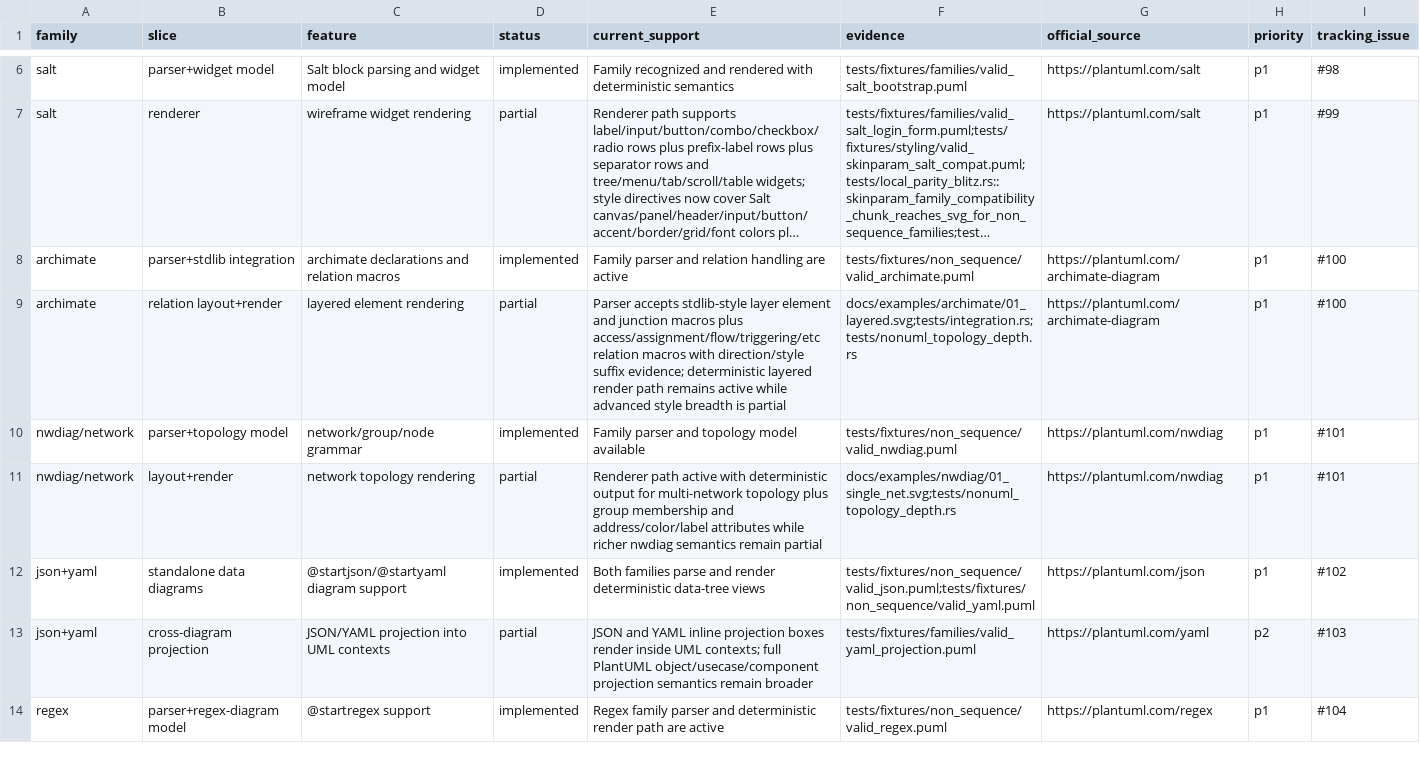
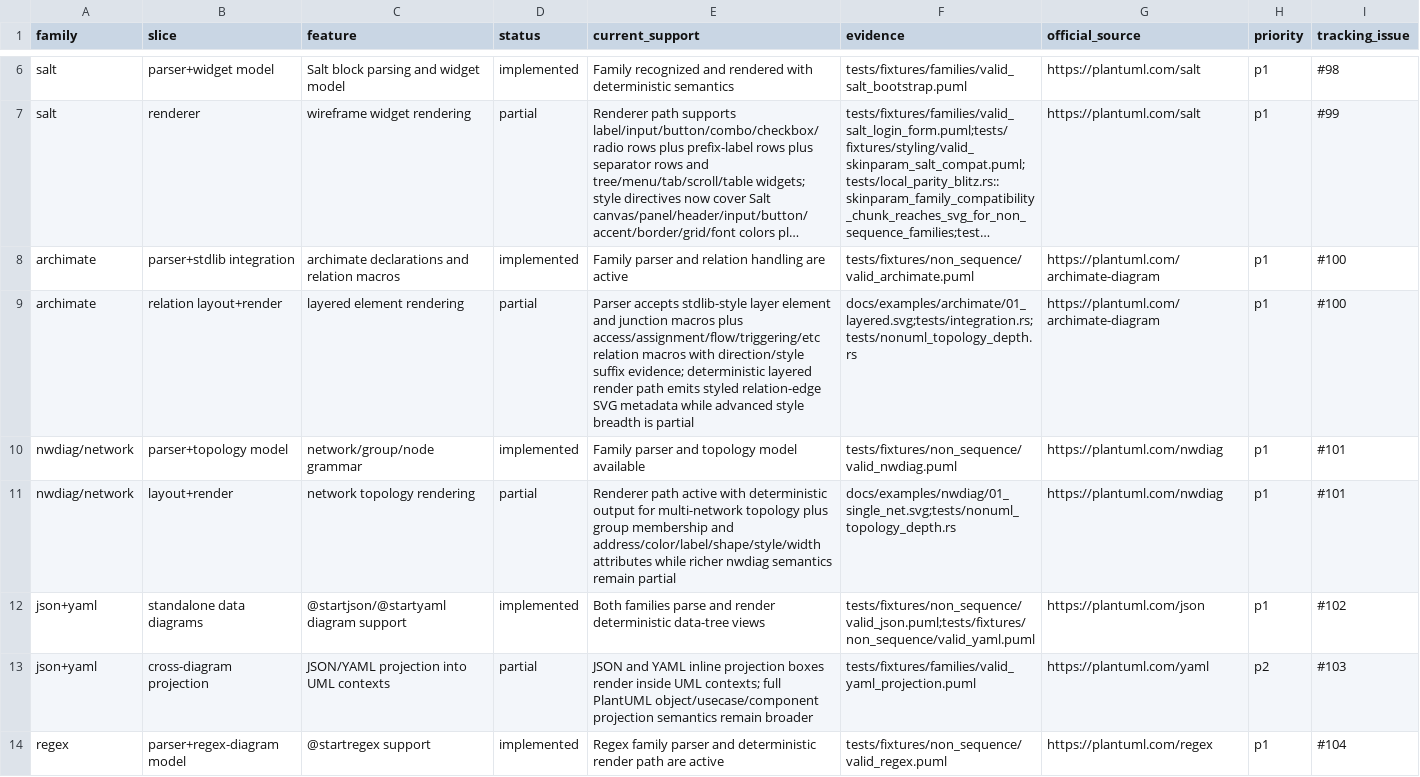
Before and after one commit to alliecatowo/puml, a CSV file: docs/audits/parity_gap_nonuml.csv, drawn as a sheet; only a part is shown, gaps mark what is left out; long unchanged cells end in …; the diff covers the shown part only; the diff names each change by its address in the sheet, - before the commit and + after, or states it on an @@ line.

```diff
--- a/docs/audits/parity_gap_nonuml.csv
+++ b/docs/audits/parity_gap_nonuml.csv
-E9 (current_support): …render path remains active while advanced…
+E9 (current_support): …render path emits styled relation-edge SVG metadata while advanced…
-E11 (current_support): …membership and address/color/label attributes while…
+E11 (current_support): …membership and address/color/label/shape/style/width attributes while…
```
Also changed, not shown: 6 edited cells elsewhere in this file, docs/audits/parity_gap_core.csv, 22 other files.
